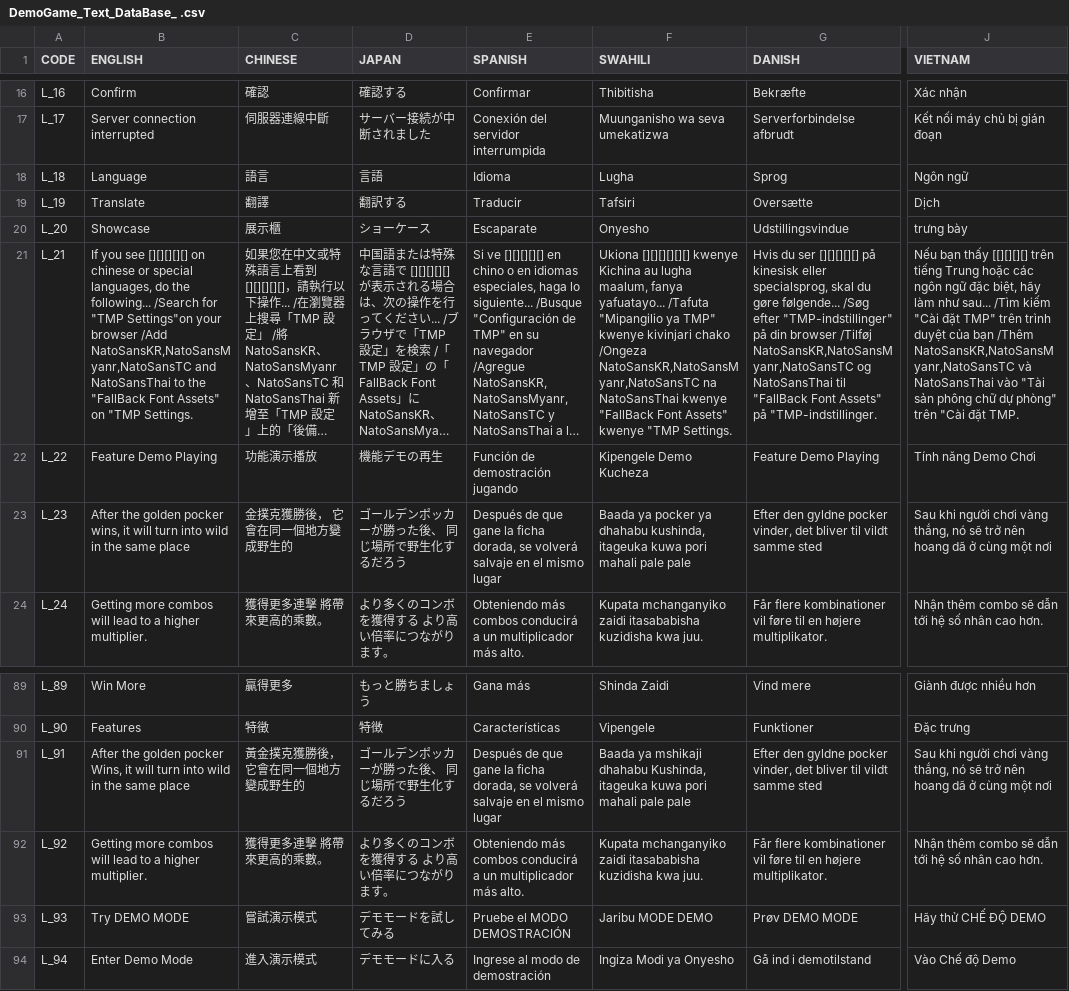
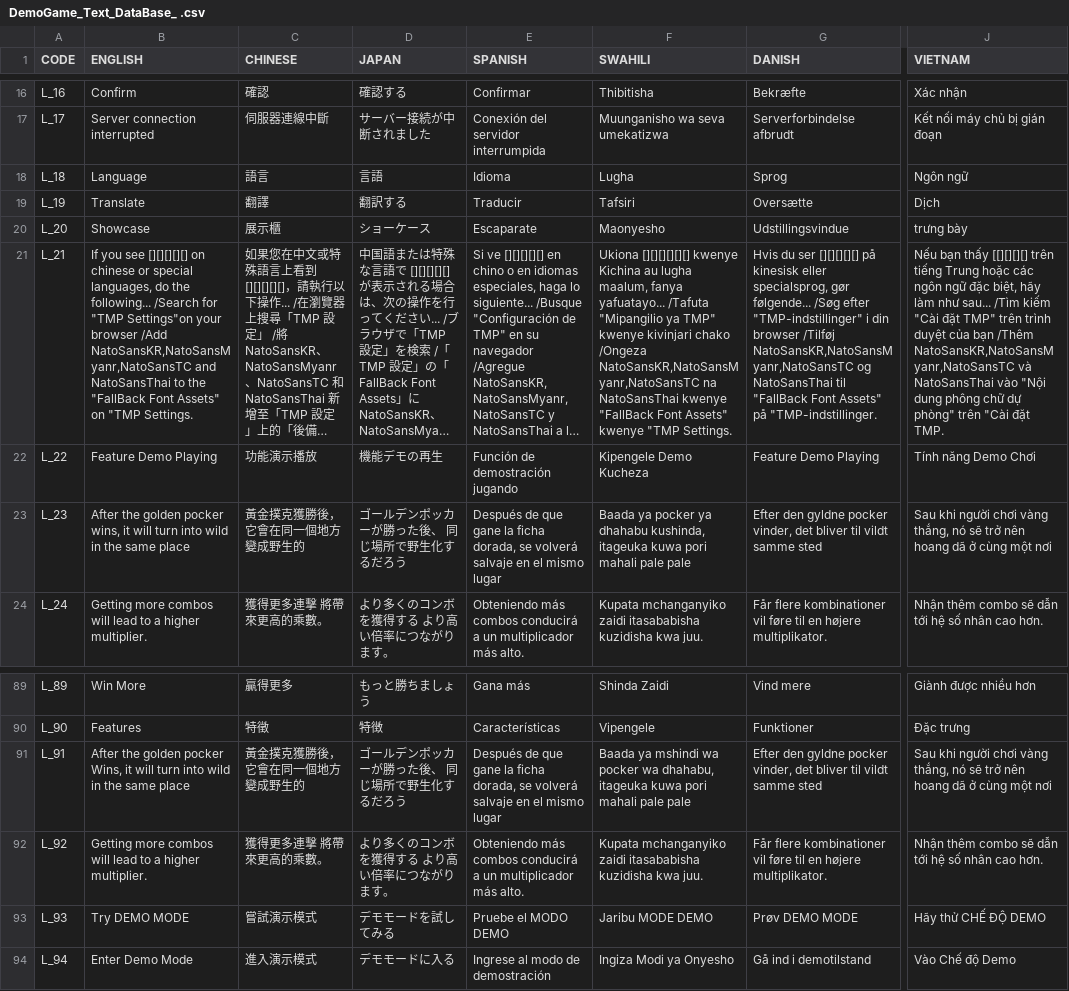
Before and after one commit to bmauncho/SuperAce_Demo, a CSV file: Assets/GameAssets/Translation/DemoGame_Text_DataBase_ .csv, drawn as a sheet; only a part is shown, gaps mark what is left out; long unchanged cells end in …; the diff covers the shown part only; the diff names each change by its address in the sheet, - before the commit and + after, or states it on an @@ line.

```diff
--- a/Assets/GameAssets/Translation/DemoGame_Text_DataBase_ .csv
+++ b/Assets/GameAssets/Translation/DemoGame_Text_DataBase_ .csv
-F20 (SWAHILI): Onyesho
+F20 (SWAHILI): Maonyesho
-G21 (DANISH): …eller specialsprog, skal du gøre følgende... /Søg efter "TMP-indstillinger" på din browser…
+G21 (DANISH): …eller specialsprog, gør følgende... /Søg efter "TMP-indstillinger" i din browser…
-J21 (VIETNAM): …NatoSansThai vào "Tài sản phông chữ…
+J21 (VIETNAM): …NatoSansThai vào "Nội dung phông chữ…
-C23 (CHINESE): 金撲克獲勝後， 它會在同一個地方變成野生的
+C23 (CHINESE): 黃金撲克獲勝後， 它會在同一個地方變成野生的
-F91 (SWAHILI): Baada ya mshikaji dhahabu Kushinda, itageuka kuwa…
+F91 (SWAHILI): Baada ya mshindi wa pocker wa dhahabu, itageuka kuwa…
-E93 (SPANISH): Pruebe el MODO DEMOSTRACIÓN
+E93 (SPANISH): Pruebe el MODO DEMO
```
Also changed, not shown: 32 edited cells elsewhere in this file, 7 other files.
